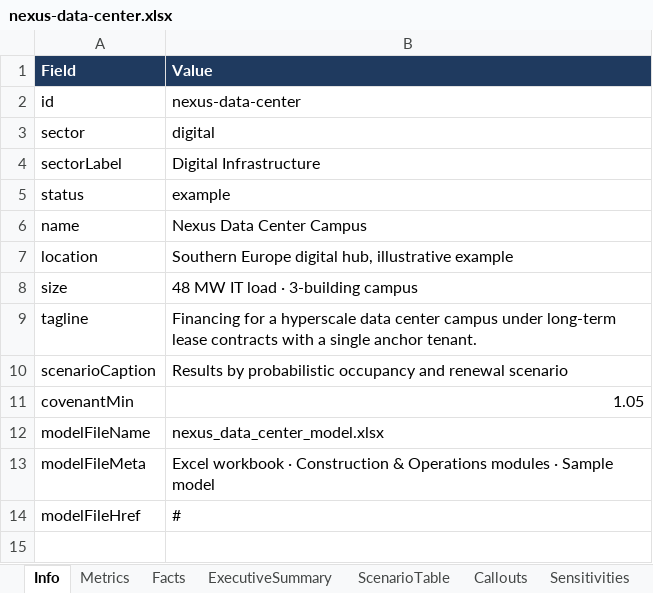
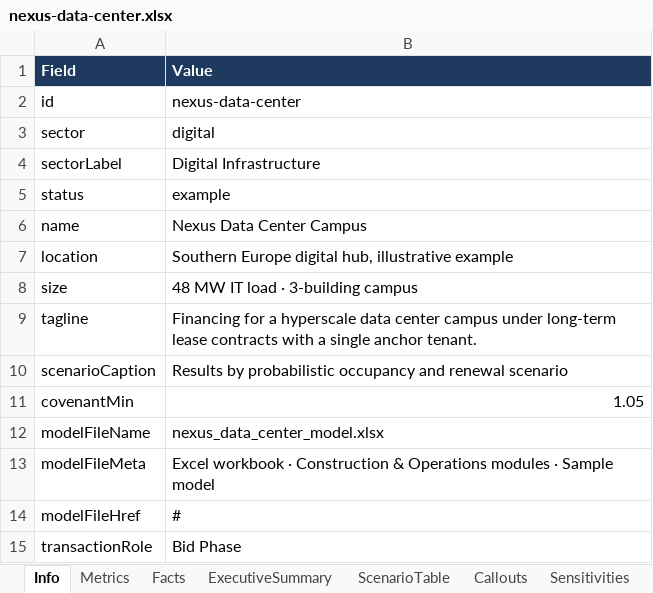
Before and after one commit to erick1121/project-finance-portfolio, an Excel workbook: data/infraestructura-digital/nexus-data-center.xlsx, sheet Info, drawn as a sheet; values as stored, in another font and other column widths than the file's, no borders; the diff names each change by its address in the sheet, - before the commit and + after, or states it on an @@ line.

Commit message:
Add CV download, transaction phase, credit metrics, and cash flow waterfall
- Hero now has a "Download Resume (PDF)" button linking to
  resume/CV_CORDOVA.pdf (real CV, verified content before publishing)
- Each case study now carries a transactionRole (Bid Phase / Financial
  Close / Operations / Refinancing-M&A), shown as a tag on cards and in
  the case hero
- Added a Credit Metrics table (DSCR Min/Avg, LLCR, PLCR, Concession
  Tail) next to the Lenders' Perspective insights
- Added a Cash Flow Waterfall chart (new renderWaterfallChart in
  charts.js) showing CADS -> Senior Debt Service -> DSRA/MRA ->
  Distributable Dividend for a representative year
- Added a "Modeling Methodology" banner to the About section (FAST
  Standard, Inputs/Calculations/Outputs separation, circularity
  breakers)
- Extended the Excel pipeline: build_data.py now reads transactionRole
  from Info, plus new CreditMetrics and CashFlowWaterfall sheets; all
  3 sample workbooks and the template were migrated and regenerated
  through the pipeline

```diff
--- a/data/infraestructura-digital/nexus-data-center.xlsx (sheet Info)
+++ b/data/infraestructura-digital/nexus-data-center.xlsx (sheet Info)
+row 15: transactionRole | Bid Phase
```
Also changed, not shown: other sheet tabs, data/_template.xlsx, data/energia-renovable/aurora-offshore-wind.xlsx, 13 other files.
